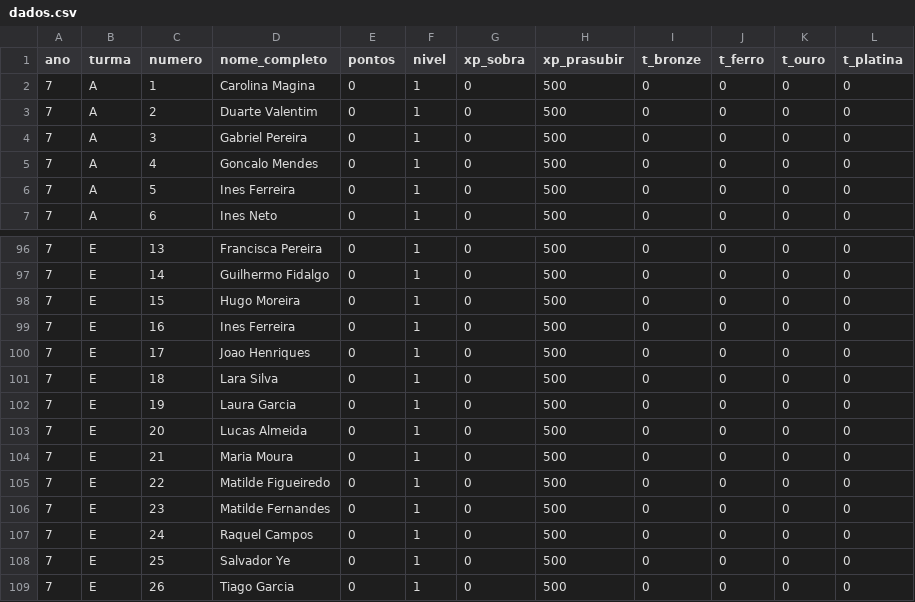
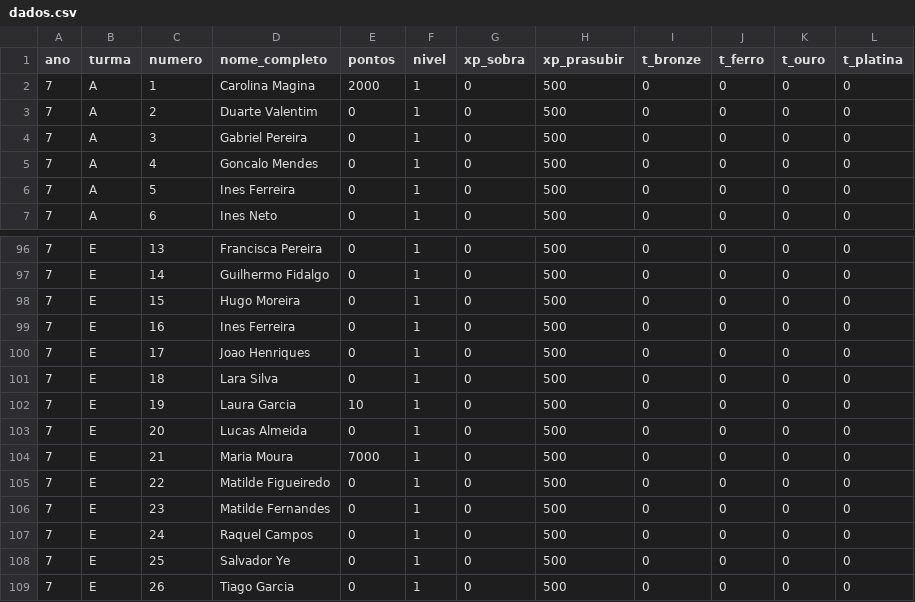
Before and after one commit to websitemath/torredecontrolo, a CSV file: dados.csv, drawn as a sheet; only a part is shown, gaps mark what is left out.

```diff
--- a/dados.csv
+++ b/dados.csv
@@ -1,3 +1,3 @@
 ano;turma;numero;nome_completo;pontos;nivel;xp_sobra;xp_prasubir;t_bronze;t_ferro;t_ouro;t_platina
-7;A;1;Carolina Magina;0;1;0;500;0;0;0;0
+7;A;1;Carolina Magina;2000;1;0;500;0;0;0;0
 7;A;2;Duarte Valentim;0;1;0;500;0;0;0;0
@@ -101,5 +101,5 @@ ano;turma;numero;nome_completo;pontos;nivel;xp_sobra;xp_prasubir;t_bronze;t_ferr
 7;E;18;Lara Silva;0;1;0;500;0;0;0;0
-7;E;19;Laura Garcia;0;1;0;500;0;0;0;0
+7;E;19;Laura Garcia;10;1;0;500;0;0;0;0
 7;E;20;Lucas Almeida;0;1;0;500;0;0;0;0
-7;E;21;Maria Moura;0;1;0;500;0;0;0;0
+7;E;21;Maria Moura;7000;1;0;500;0;0;0;0
 7;E;22;Matilde Figueiredo;0;1;0;500;0;0;0;0
```
Also changed, not shown: dados_backup.csv.
